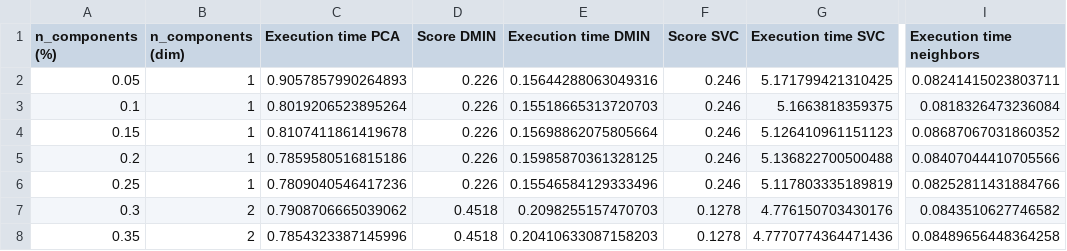
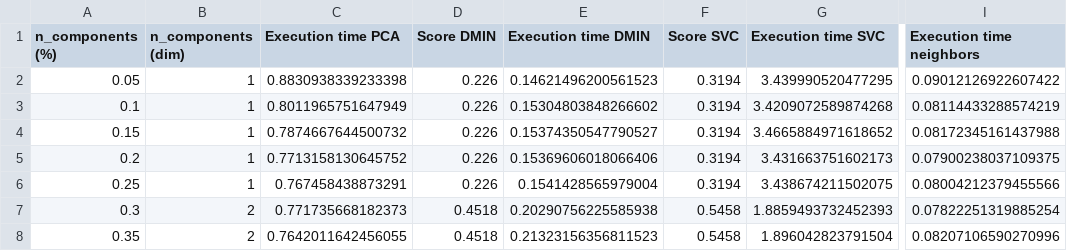
Before and after one commit to lcsdavid/image-classifier, a CSV file: generated/pca.csv, drawn as a sheet; only a part is shown, gaps mark what is left out; the diff covers the shown part only; the diff names each change by its address in the sheet, - before the commit and + after, or states it on an @@ line.

```diff
--- a/generated/pca.csv
+++ b/generated/pca.csv
-C2 (Execution time PCA): 0.9057857990264893
+C2 (Execution time PCA): 0.8830938339233398
-E2 (Execution time DMIN): 0.15644288063049316
+E2 (Execution time DMIN): 0.14621496200561523
-F2:F6 (Score SVC): 0.246
+F2:F6 (Score SVC): 0.3194
-G2 (Execution time SVC): 5.171799421310425
+G2 (Execution time SVC): 3.439990520477295
-I2 (Execution time neighbors): 0.08241415023803711
+I2 (Execution time neighbors): 0.09012126922607422
-C3 (Execution time PCA): 0.8019206523895264
+C3 (Execution time PCA): 0.8011965751647949
-E3 (Execution time DMIN): 0.15518665313720703
+E3 (Execution time DMIN): 0.15304803848266602
-G3 (Execution time SVC): 5.1663818359375
+G3 (Execution time SVC): 3.4209072589874268
-I3 (Execution time neighbors): 0.0818326473236084
+I3 (Execution time neighbors): 0.08114433288574219
-C4 (Execution time PCA): 0.8107411861419678
+C4 (Execution time PCA): 0.7874667644500732
-E4 (Execution time DMIN): 0.15698862075805664
+E4 (Execution time DMIN): 0.15374350547790527
-G4 (Execution time SVC): 5.126410961151123
+G4 (Execution time SVC): 3.4665884971618652
-I4 (Execution time neighbors): 0.08687067031860352
+I4 (Execution time neighbors): 0.08172345161437988
-C5 (Execution time PCA): 0.7859580516815186
+C5 (Execution time PCA): 0.7713158130645752
-E5 (Execution time DMIN): 0.15985870361328125
+E5 (Execution time DMIN): 0.15369606018066406
-G5 (Execution time SVC): 5.136822700500488
+G5 (Execution time SVC): 3.431663751602173
-I5 (Execution time neighbors): 0.08407044410705566
+I5 (Execution time neighbors): 0.07900238037109375
-C6 (Execution time PCA): 0.7809040546417236
+C6 (Execution time PCA): 0.767458438873291
-E6 (Execution time DMIN): 0.15546584129333496
+E6 (Execution time DMIN): 0.1541428565979004
-G6 (Execution time SVC): 5.117803335189819
+G6 (Execution time SVC): 3.438674211502075
-I6 (Execution time neighbors): 0.08252811431884766
+I6 (Execution time neighbors): 0.08004212379455566
-C7 (Execution time PCA): 0.7908706665039062
+C7 (Execution time PCA): 0.771735668182373
-E7 (Execution time DMIN): 0.2098255157470703
+E7 (Execution time DMIN): 0.20290756225585938
-F7:F8 (Score SVC): 0.1278
+F7:F8 (Score SVC): 0.5458
-G7 (Execution time SVC): 4.776150703430176
+G7 (Execution time SVC): 1.8859493732452393
-I7 (Execution time neighbors): 0.0843510627746582
+I7 (Execution time neighbors): 0.07822251319885254
-C8 (Execution time PCA): 0.7854323387145996
+C8 (Execution time PCA): 0.7642011642456055
-E8 (Execution time DMIN): 0.20410633087158203
+E8 (Execution time DMIN): 0.21323156356811523
-G8 (Execution time SVC): 4.7770774364471436
+G8 (Execution time SVC): 1.896042823791504
-I8 (Execution time neighbors): 0.08489656448364258
+I8 (Execution time neighbors): 0.08207106590270996
```
Also changed, not shown: 60 edited cells elsewhere in this file, generated/pca_precise.csv, 1 other file.
